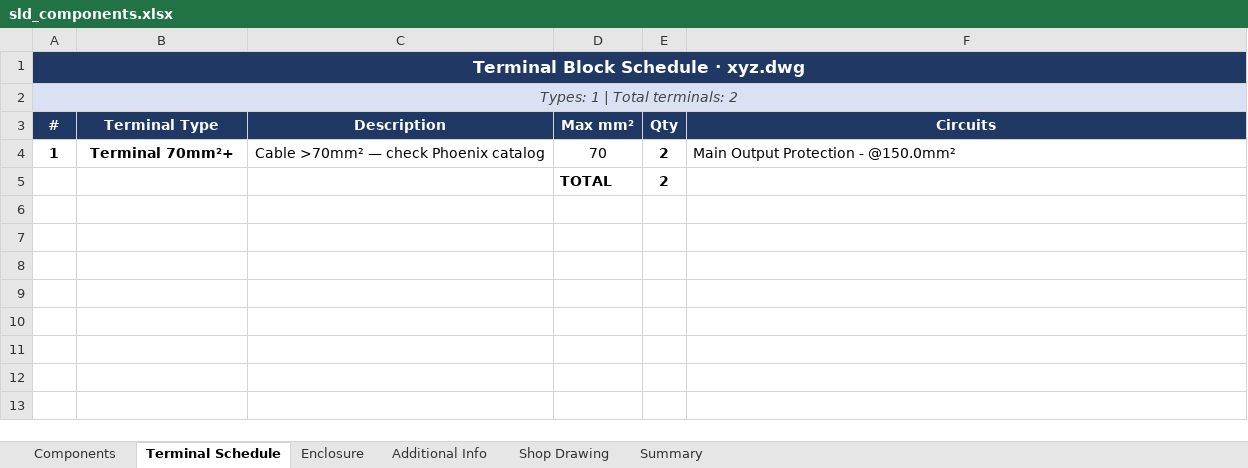
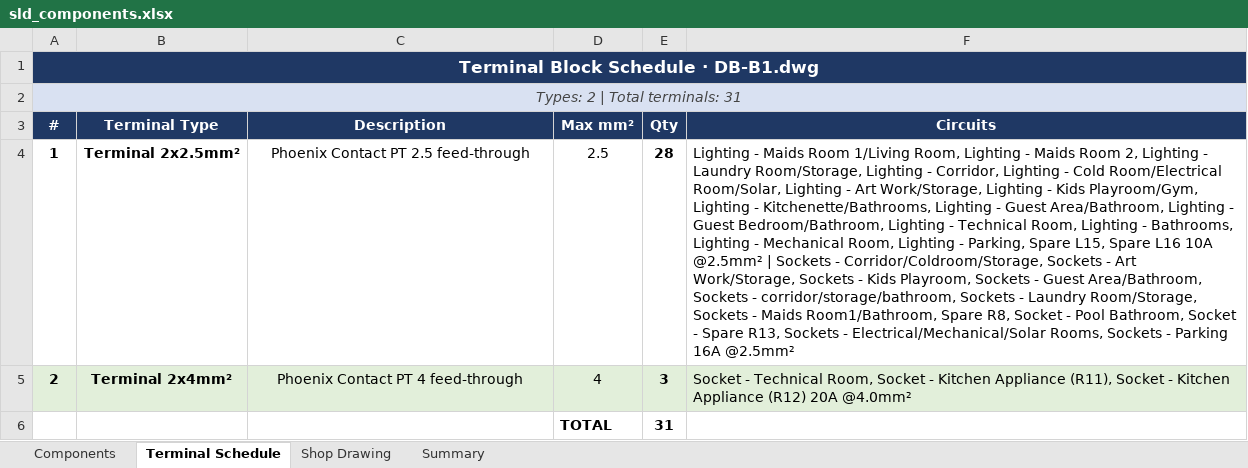
Before and after one commit to Joe-Sfeir/Automation-Panel-Project, an Excel workbook: sld_components.xlsx, sheet Terminal Schedule, drawn as a sheet; values as stored, in another font and other column widths than the file's, no borders; removed rows and columns are numbered as before the commit, all else as after; the diff names each change by its address in the sheet, - before the commit and + after, or states it on an @@ line.

```diff
--- a/sld_components.xlsx (sheet Terminal Schedule)
+++ b/sld_components.xlsx (sheet Terminal Schedule)
-sheet tab: Enclosure
-sheet tab: Additional Info
-A1 (#): Terminal Block Schedule · xyz.dwg
+A1 (#): Terminal Block Schedule · DB-B1.dwg
-A2 (#): Types: 1 | Total terminals: 2
+A2 (#): Types: 2 | Total terminals: 31
-B4 (Terminal Type): Terminal 70mm²+
+B4 (Terminal Type): Terminal 2x2.5mm²
-C4 (Description): Cable >70mm² — check Phoenix catalog
+C4 (Description): Phoenix Contact PT 2.5 feed-through
-D4 (Max mm²): 70
+D4 (Max mm²): 2.5
-E4 (Qty): 2
+E4 (Qty): 28
-F4 (Circuits): Main Output Protection - @150.0mm²
+F4 (Circuits): Lighting - Maids Room 1/Living Room, Lighting - Maids Room 2, Lighting - Laundry Room/Storage, Lighting - Corridor, Lighting - Cold Room/Electrical Room/Solar, Lighting - Art Work/Storage, Lighting - Kids Playroom/Gym, Lighting - Kitchenette/Bathrooms, Lighting - Guest Area/Bathroom, Lighting - Guest Bedroom/Bathroom, Lighting - Technical Room, Lighting - Bathrooms, Lighting - Mechanical Room, Lighting - Parking, Spare L15, Spare L16 10A @2.5mm² | Sockets - Corridor/Coldroom/Storage, Sockets - Art Work/Storage, Sockets - Kids Playroom, Sockets - Guest Area/Bathroom, Sockets - corridor/storage/bathroom, Sockets - Laundry Room/Storage, Sockets - Maids Room1/Bathroom, Spare R8, Socket - Pool Bathroom, Socket - Spare R13, Sockets - Electrical/Mechanical/Solar Rooms, Sockets - Parking 16A @2.5mm²
-row 5:  |  |  | TOTAL | 2
+row 5: 2 | Terminal 2x4mm² | Phoenix Contact PT 4 feed-through | 4 | 3 | Socket - Technical Room, Socket - Kitchen Appliance (R11), Socket - Kitchen Appliance (R12) 20A @4.0mm²
+row 6:  |  |  | TOTAL | 31
```
Also changed, not shown: sheet Components, sheet Summary, sheet Shop Drawing, charts or pictures, offer.xlsx, 7 other files.
